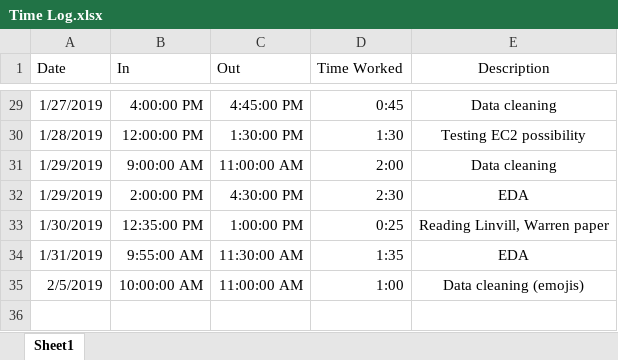
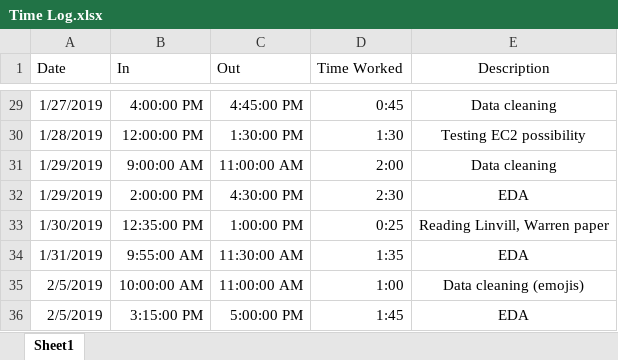
Before and after one commit to nickbrowen/SeniorProject, an Excel workbook: Time Log.xlsx, sheet Sheet1, drawn as a sheet; only a part is shown, gaps mark what is left out; values as stored, in another font and other column widths than the file's, no borders; the diff names each change by its address in the sheet, - before the commit and + after, or states it on an @@ line.

Commit message:
EDA updated
Worked on time plots

```diff
--- a/Time Log.xlsx (sheet Sheet1)
+++ b/Time Log.xlsx (sheet Sheet1)
+row 36: 2/5/2019 | 3:15:00 PM | 5:00:00 PM | 1:45 | EDA
```
Also changed, not shown: 2 other files.
